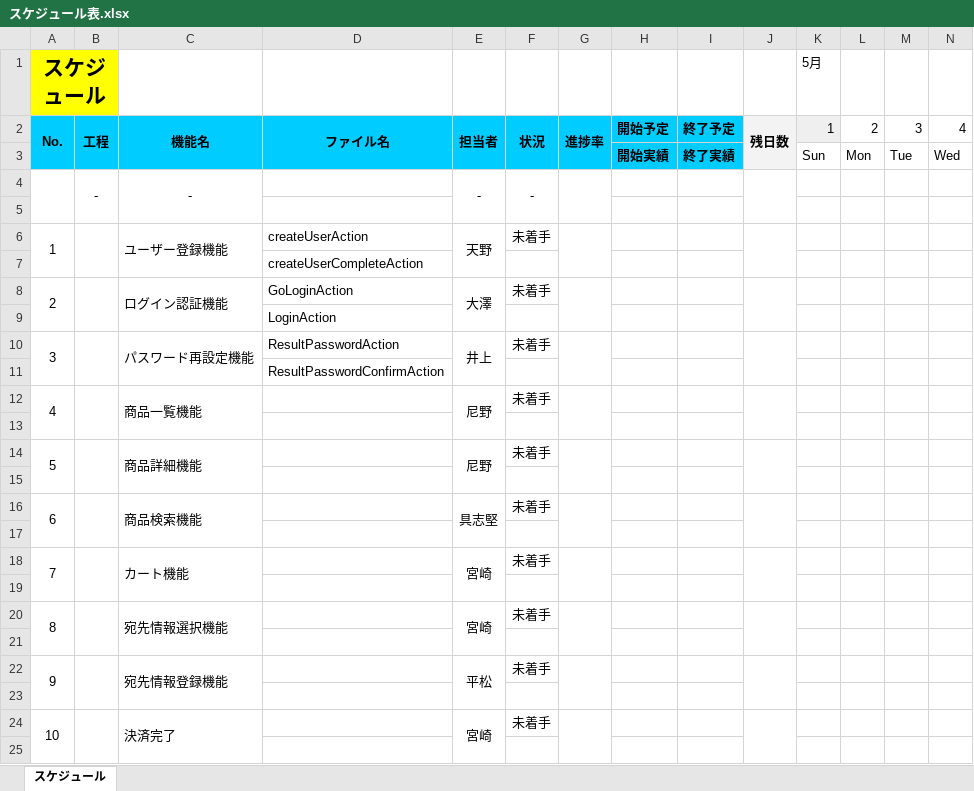
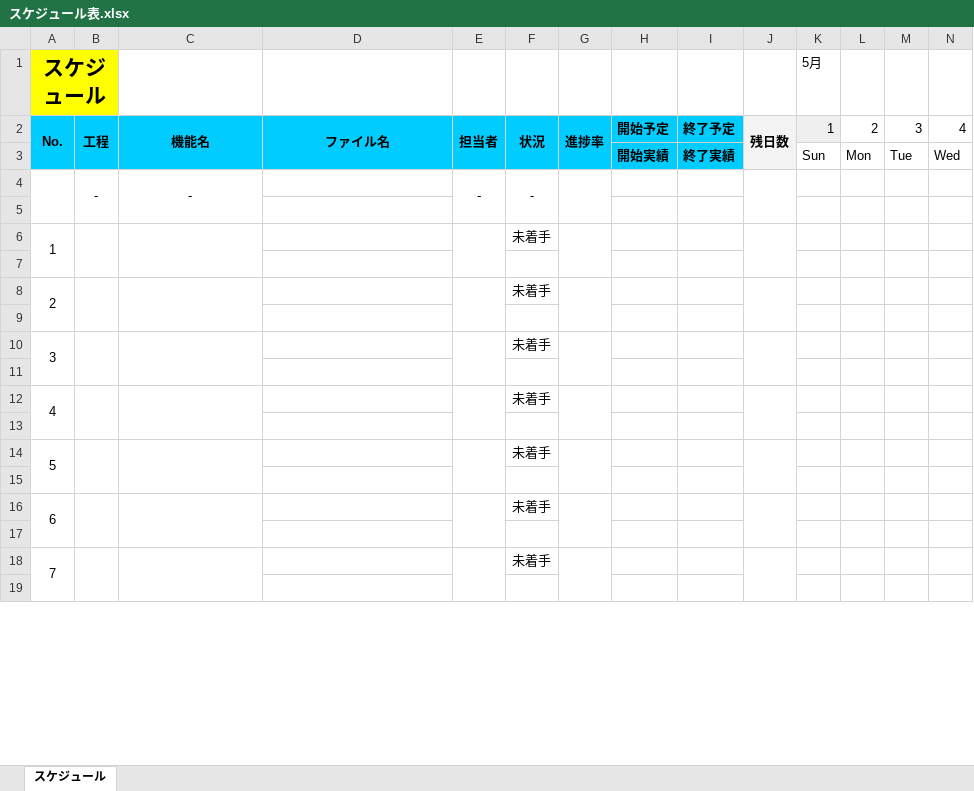
Before and after one commit to cnnym31/test, an Excel workbook: スケジュール表.xlsx, sheet スケジュール, drawn as a sheet; only a part is shown; values as stored, in another font and other column widths than the file's, no borders; conditional formats not drawn; removed rows and columns are numbered as before the commit, all else as after; rows hold the shown columns only; the diff covers the shown part only; the diff names each change by its address in the sheet, - before the commit and + after, or states it on an @@ line.

Commit message:
07/02_05

```diff
--- a/スケジュール表.xlsx (sheet スケジュール)
+++ b/スケジュール表.xlsx (sheet スケジュール)
-A6:A7 merged
+A6:A7 merged
-B6:B7 merged
+B6:B7 merged
-C6: ユーザー登録機能
+C6: (empty)
-C6:C7 merged
+C6:C7 merged
-D6: createUserAction
+D6: (empty)
-E6: 天野
+E6: (empty)
-E6:E7 merged
+E6:E7 merged
-G6:G7 merged
+G6:G7 merged
-J6:J7 merged
+J6:J7 merged
-row 7:  |  |  | createUserCompleteAction
-row 8: 2 |  | ログイン認証機能 | GoLoginAction | 大澤 | 未着手
-row 9:  |  |  | LoginAction
-row 10: 3 |  | パスワード再設定機能 | ResultPasswordAction | 井上 | 未着手
-row 11:  |  |  | ResultPasswordConfirmAction
-row 12: 4 |  | 商品一覧機能 |  | 尼野 | 未着手
-row 14: 5 |  | 商品詳細機能 |  | 尼野 | 未着手
+row 8: 2 |  |  |  |  | 未着手
-row 16: 6 |  | 商品検索機能 |  | 具志堅 | 未着手
+row 10: 3 |  |  |  |  | 未着手
-row 18: 7 |  | カート機能 |  | 宮崎 | 未着手
+row 12: 4 |  |  |  |  | 未着手
-row 20: 8 |  | 宛先情報選択機能 |  | 宮崎 | 未着手
+row 14: 5 |  |  |  |  | 未着手
-row 22: 9 |  | 宛先情報登録機能 |  | 平松 | 未着手
+row 16: 6 |  |  |  |  | 未着手
-row 24: 10 |  | 決済完了 |  | 宮崎 | 未着手
+row 18: 7 |  |  |  |  | 未着手
```
Also changed, not shown: 9 added rows, 3 removed rows and 2 edited cells elsewhere in this sheet.
